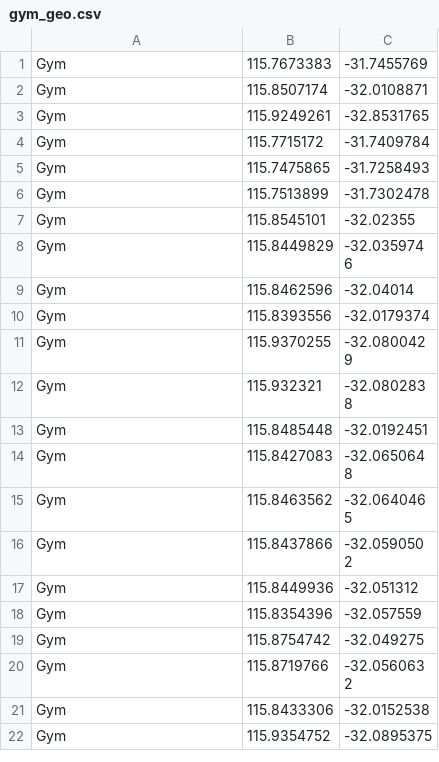
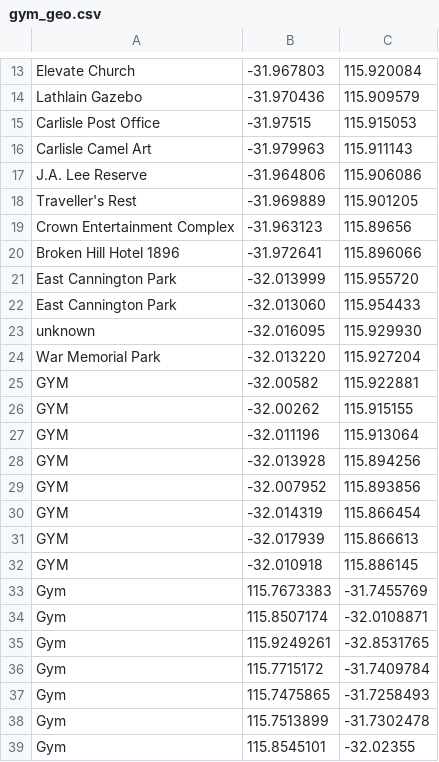
Before and after one commit to puddingmakise/Data_PokeGo, a CSV file: gym_geo.csv, drawn as a sheet; only a part is shown, gaps mark what is left out; the shorter side is filled out with more unchanged rows; the diff covers the shown part only; the diff names each change by its address in the sheet, - before the commit and + after, or states it on an @@ line.

Commit message:
Update gym_geo.csv

```diff
--- a/gym_geo.csv
+++ b/gym_geo.csv
+row 13: Elevate Church | -31.967803 | 115.920084
+row 14: Lathlain Gazebo | -31.970436 | 115.909579
+row 15: Carlisle Post Office | -31.97515 | 115.915053
+row 16: Carlisle Camel Art | -31.979963 | 115.911143
+row 17: J.A. Lee Reserve | -31.964806 | 115.906086
+row 18: Traveller's Rest | -31.969889 | 115.901205
+row 19: Crown Entertainment Complex | -31.963123 | 115.89656
+row 20: Broken Hill Hotel 1896 | -31.972641 | 115.896066
+row 21: East Cannington Park | -32.013999 | 115.955720
+row 22: East Cannington Park | -32.013060 | 115.954433
+row 23: unknown | -32.016095 | 115.929930
+row 24: War Memorial Park | -32.013220 | 115.927204
+row 25: GYM | -32.00582 | 115.922881
+row 26: GYM | -32.00262 | 115.915155
+row 27: GYM | -32.011196 | 115.913064
+row 28: GYM | -32.013928 | 115.894256
+row 29: GYM | -32.007952 | 115.893856
+row 30: GYM | -32.014319 | 115.866454
+row 31: GYM | -32.017939 | 115.866613
+row 32: GYM | -32.010918 | 115.886145
```
Also changed, not shown: 12 added rows elsewhere in this file.
